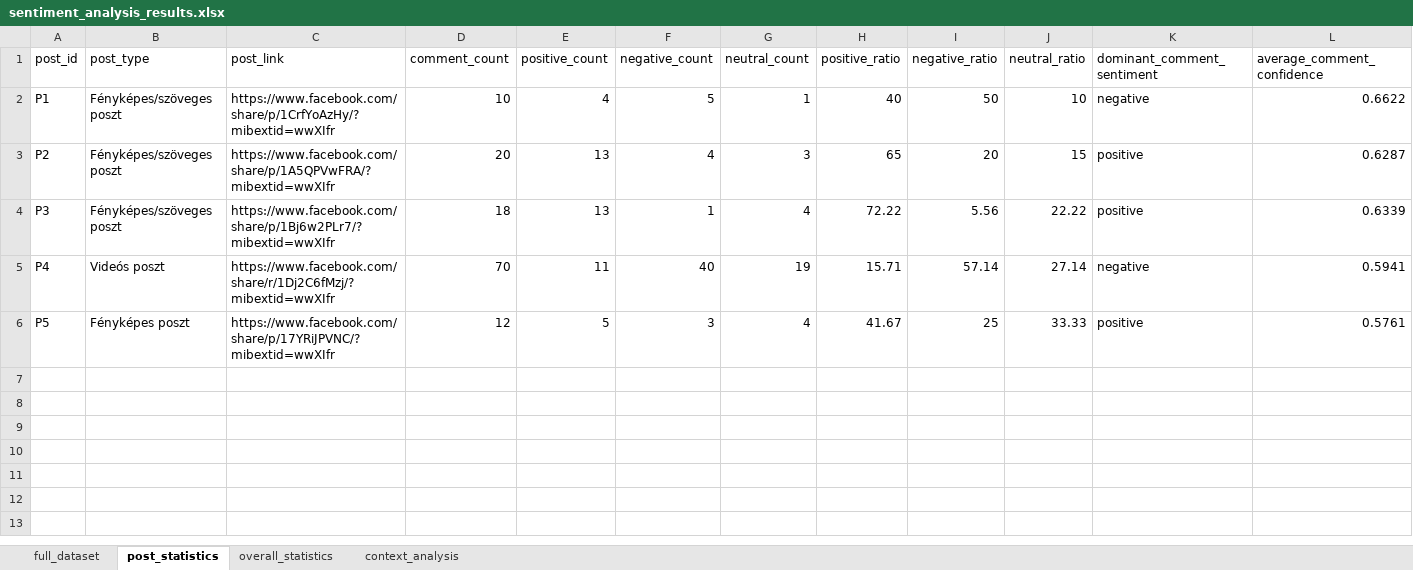
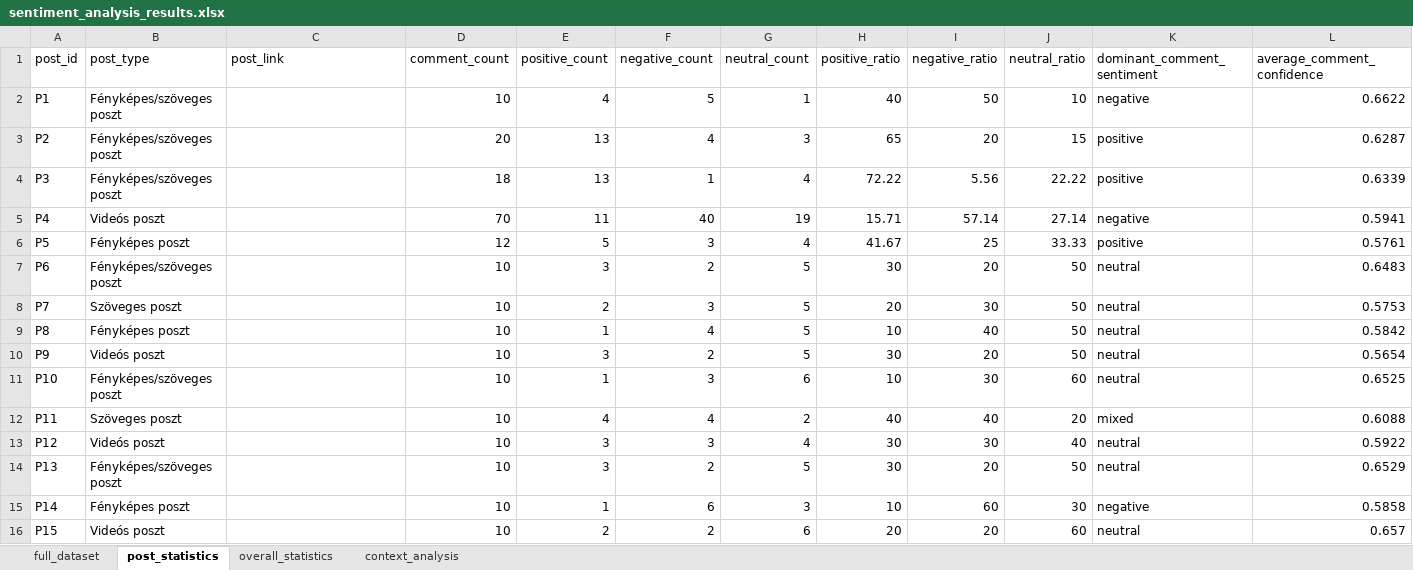
Before and after one commit to balintmolnar21/Szakdolgozat_Moln-r-B-lint, an Excel workbook: data/processed/sentiment_analysis_results.xlsx, sheet post_statistics, drawn as a sheet; only a part is shown; values as stored, in another font and other column widths than the file's, no borders; rows hold the shown columns only; the diff names each change by its address in the sheet, - before the commit and + after, or states it on an @@ line.

```diff
--- a/data/processed/sentiment_analysis_results.xlsx (sheet post_statistics)
+++ b/data/processed/sentiment_analysis_results.xlsx (sheet post_statistics)
-C2 (post_link): https://www.facebook.com/share/p/1CrfYoAzHy/?mibextid=wwXIfr
+C2 (post_link): (empty)
-C3 (post_link): https://www.facebook.com/share/p/1A5QPVwFRA/?mibextid=wwXIfr
+C3 (post_link): (empty)
-C4 (post_link): https://www.facebook.com/share/p/1Bj6w2PLr7/?mibextid=wwXIfr
+C4 (post_link): (empty)
-C5 (post_link): https://www.facebook.com/share/r/1Dj2C6fMzj/?mibextid=wwXIfr
+C5 (post_link): (empty)
-C6 (post_link): https://www.facebook.com/share/p/17YRiJPVNC/?mibextid=wwXIfr
+C6 (post_link): (empty)
+row 7: P6 | Fényképes/szöveges poszt |  | 10 | 3 | 2 | 5 | 30 | 20 | 50 | neutral | 0.6483
+row 8: P7 | Szöveges poszt |  | 10 | 2 | 3 | 5 | 20 | 30 | 50 | neutral | 0.5753
+row 9: P8 | Fényképes poszt |  | 10 | 1 | 4 | 5 | 10 | 40 | 50 | neutral | 0.5842
+row 10: P9 | Videós poszt |  | 10 | 3 | 2 | 5 | 30 | 20 | 50 | neutral | 0.5654
+row 11: P10 | Fényképes/szöveges poszt |  | 10 | 1 | 3 | 6 | 10 | 30 | 60 | neutral | 0.6525
+row 12: P11 | Szöveges poszt |  | 10 | 4 | 4 | 2 | 40 | 40 | 20 | mixed | 0.6088
+row 13: P12 | Videós poszt |  | 10 | 3 | 3 | 4 | 30 | 30 | 40 | neutral | 0.5922
+row 14: P13 | Fényképes/szöveges poszt |  | 10 | 3 | 2 | 5 | 30 | 20 | 50 | neutral | 0.6529
+row 15: P14 | Fényképes poszt |  | 10 | 1 | 6 | 3 | 10 | 60 | 30 | negative | 0.5858
+row 16: P15 | Videós poszt |  | 10 | 2 | 2 | 6 | 20 | 20 | 60 | neutral | 0.657
```
Also changed, not shown: sheet full_dataset, sheet context_analysis, sheet overall_statistics, 18 other files.
